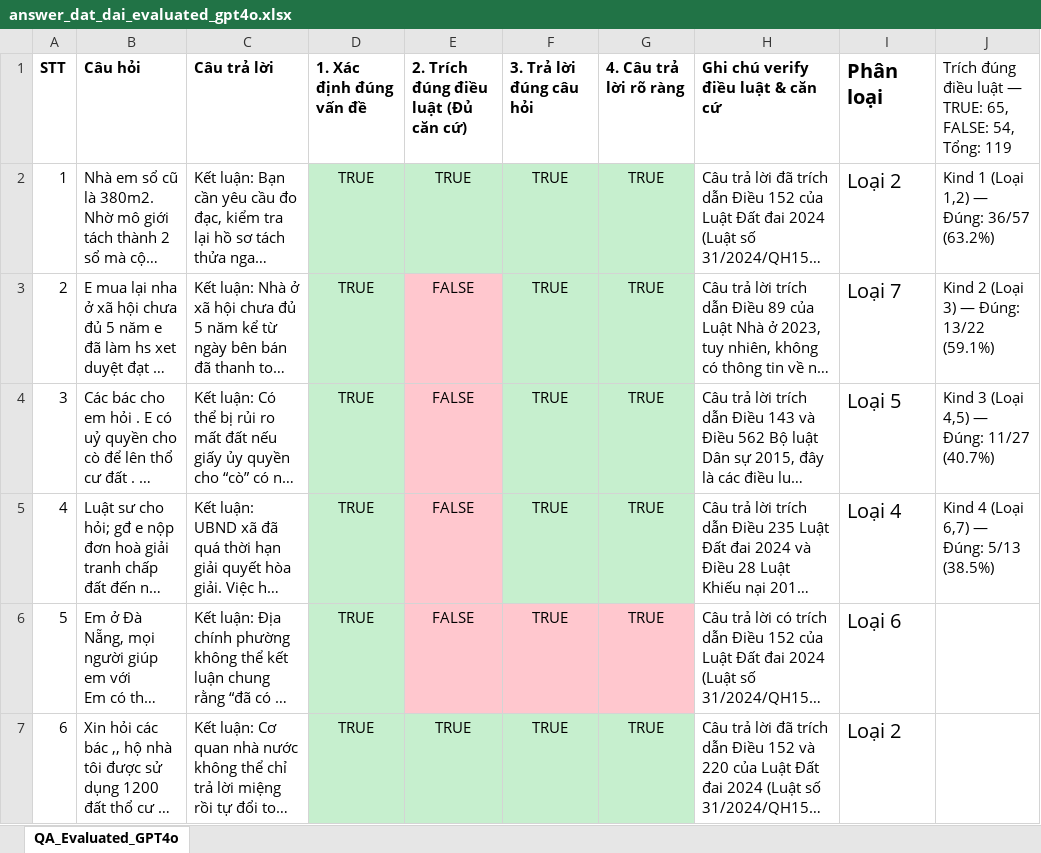
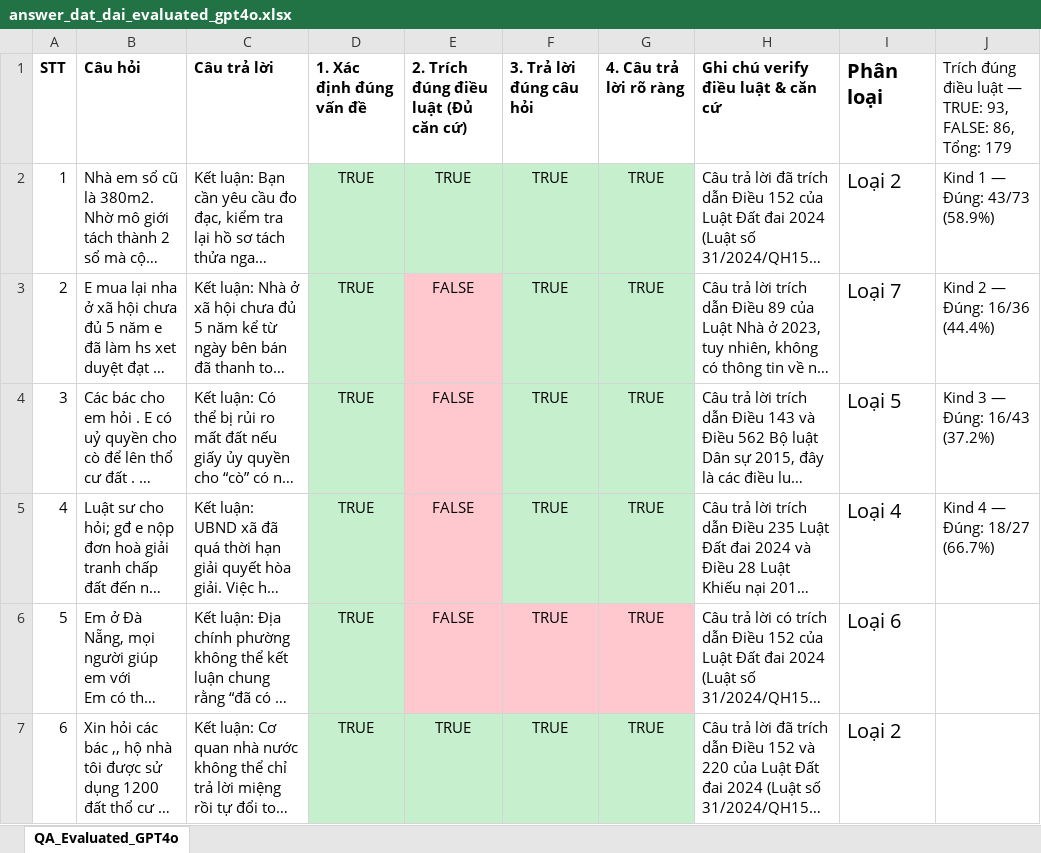
Before and after one commit to bighousevn/Rag_Graph_LawLaw, an Excel workbook: emlaw_crawler/answer_dat_dai_evaluated_gpt4o.xlsx, sheet QA_Evaluated_GPT4o, drawn as a sheet; only a part is shown; long unchanged cells end in …; values as stored, in another font and other column widths than the file's, no borders; the diff covers the shown part only; the diff names each change by its address in the sheet, - before the commit and + after, or states it on an @@ line.

Commit message:
chore: update evaluation datasets and remove obsolete answer and category files

```diff
--- a/emlaw_crawler/answer_dat_dai_evaluated_gpt4o.xlsx (sheet QA_Evaluated_GPT4o)
+++ b/emlaw_crawler/answer_dat_dai_evaluated_gpt4o.xlsx (sheet QA_Evaluated_GPT4o)
-J1: …— TRUE: 65, FALSE: 54, Tổng: 119
+J1: …— TRUE: 93, FALSE: 86, Tổng: 179
-J2: Kind 1 (Loại 1,2) — Đúng: 36/57 (63.2%)
+J2: Kind 1 — Đúng: 43/73 (58.9%)
-J3: Kind 2 (Loại 3) — Đúng: 13/22 (59.1%)
+J3: Kind 2 — Đúng: 16/36 (44.4%)
-J4: Kind 3 (Loại 4,5) — Đúng: 11/27 (40.7%)
+J4: Kind 3 — Đúng: 16/43 (37.2%)
-J5: Kind 4 (Loại 6,7) — Đúng: 5/13 (38.5%)
+J5: Kind 4 — Đúng: 18/27 (66.7%)
```
Also changed, not shown: 60 added rows elsewhere in this sheet, 6 other files.
